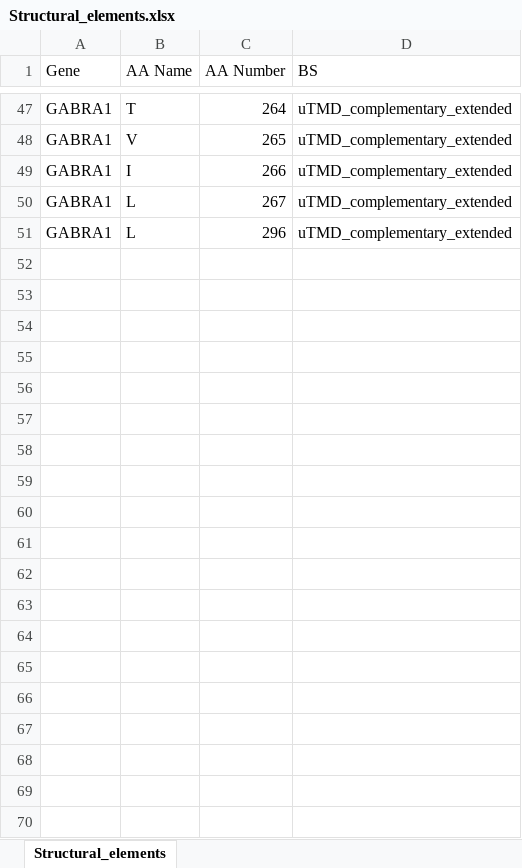
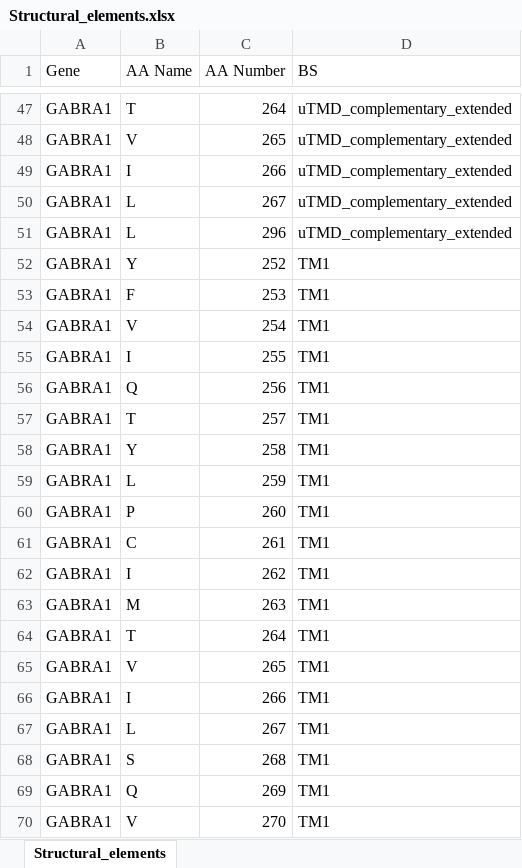
Before and after one commit to JureFabjan/gnomAD, an Excel workbook: Structural_elements.xlsx, sheet Structural_elements, drawn as a sheet; only a part is shown, gaps mark what is left out; values as stored, in another font and other column widths than the file's, no borders; the diff covers the shown part only; the diff names each change by its address in the sheet, - before the commit and + after, or states it on an @@ line.

```diff
--- a/Structural_elements.xlsx (sheet Structural_elements)
+++ b/Structural_elements.xlsx (sheet Structural_elements)
+row 52: GABRA1 | Y | 252 | TM1
+row 53: GABRA1 | F | 253 | TM1
+row 54: GABRA1 | V | 254 | TM1
+row 55: GABRA1 | I | 255 | TM1
+row 56: GABRA1 | Q | 256 | TM1
+row 57: GABRA1 | T | 257 | TM1
+row 58: GABRA1 | Y | 258 | TM1
+row 59: GABRA1 | L | 259 | TM1
+row 60: GABRA1 | P | 260 | TM1
+row 61: GABRA1 | C | 261 | TM1
+row 62: GABRA1 | I | 262 | TM1
+row 63: GABRA1 | M | 263 | TM1
+row 64: GABRA1 | T | 264 | TM1
+row 65: GABRA1 | V | 265 | TM1
+row 66: GABRA1 | I | 266 | TM1
+row 67: GABRA1 | L | 267 | TM1
+row 68: GABRA1 | S | 268 | TM1
+row 69: GABRA1 | Q | 269 | TM1
+row 70: GABRA1 | V | 270 | TM1
```
Also changed, not shown: 380 added rows elsewhere in this sheet, 2 other files.
